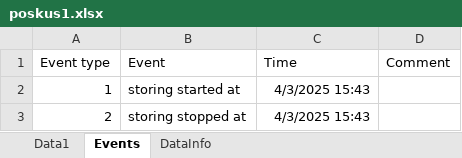
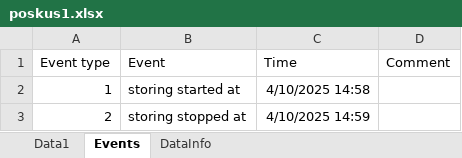
Before and after one commit to Karel122/AVMS, an Excel workbook: poskus1.xlsx, sheet Events, drawn as a sheet; values as stored, in another font and other column widths than the file's, no borders; the diff names each change by its address in the sheet, - before the commit and + after, or states it on an @@ line.

```diff
--- a/poskus1.xlsx (sheet Events)
+++ b/poskus1.xlsx (sheet Events)
-C2 (Time): 4/3/2025 15:43
+C2 (Time): 4/10/2025 14:58
-C3 (Time): 4/3/2025 15:43
+C3 (Time): 4/10/2025 14:59
```
Also changed, not shown: sheet Data1, sheet DataInfo.
